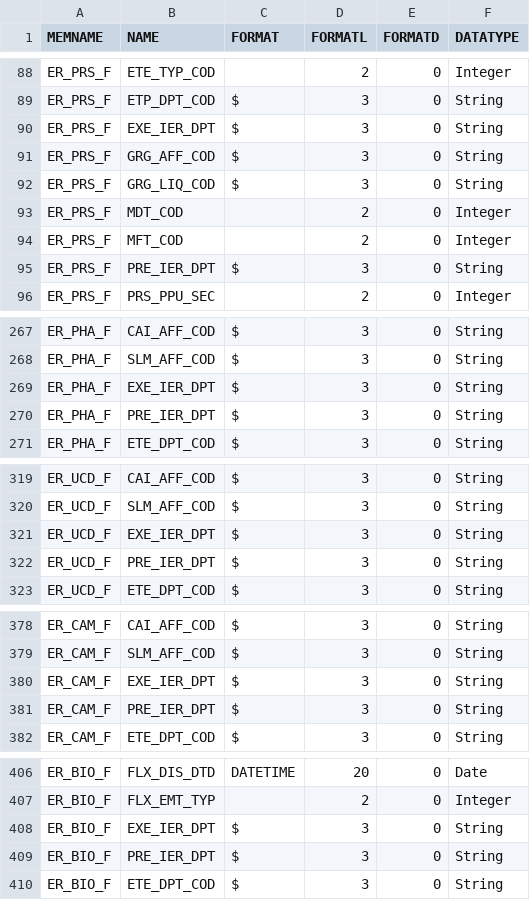
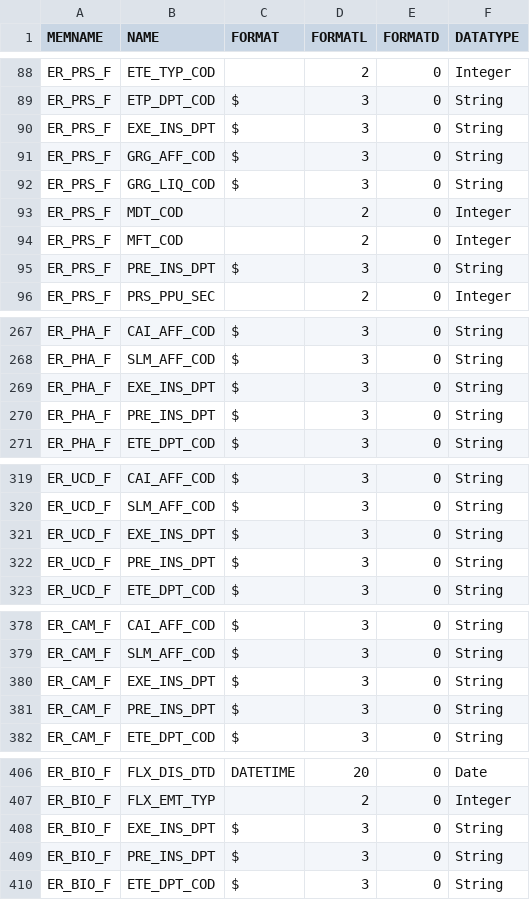
Before and after one commit to X-DataInitiative/SCALPEL-Flattening, a CSV file: src/main/resources/schema/drees_dcirs/DCIRS_schema.csv, drawn as a sheet; only a part is shown, gaps mark what is left out; the diff covers the shown part only.

Commit message:
corrected ctrf introduced typos in schema

```diff
--- a/src/main/resources/schema/drees_dcirs/DCIRS_schema.csv
+++ b/src/main/resources/schema/drees_dcirs/DCIRS_schema.csv
@@ -89,3 +89,3 @@ ER_PRS_F;ETE_TYP_COD;;2;0;Integer
 ER_PRS_F;ETP_DPT_COD;$;3;0;String
-ER_PRS_F;EXE_IER_DPT;$;3;0;String
+ER_PRS_F;EXE_INS_DPT;$;3;0;String
 ER_PRS_F;GRG_AFF_COD;$;3;0;String
@@ -94,3 +94,3 @@ ER_PRS_F;MDT_COD;;2;0;Integer
 ER_PRS_F;MFT_COD;;2;0;Integer
-ER_PRS_F;PRE_IER_DPT;$;3;0;String
+ER_PRS_F;PRE_INS_DPT;$;3;0;String
 ER_PRS_F;PRS_PPU_SEC;;2;0;Integer
@@ -268,4 +268,4 @@ ER_PHA_F;CAI_AFF_COD;$;3;0;String
 ER_PHA_F;SLM_AFF_COD;$;3;0;String
-ER_PHA_F;EXE_IER_DPT;$;3;0;String
-ER_PHA_F;PRE_IER_DPT;$;3;0;String
+ER_PHA_F;EXE_INS_DPT;$;3;0;String
+ER_PHA_F;PRE_INS_DPT;$;3;0;String
 ER_PHA_F;ETE_DPT_COD;$;3;0;String
@@ -320,4 +320,4 @@ ER_UCD_F;CAI_AFF_COD;$;3;0;String
 ER_UCD_F;SLM_AFF_COD;$;3;0;String
-ER_UCD_F;EXE_IER_DPT;$;3;0;String
-ER_UCD_F;PRE_IER_DPT;$;3;0;String
+ER_UCD_F;EXE_INS_DPT;$;3;0;String
+ER_UCD_F;PRE_INS_DPT;$;3;0;String
 ER_UCD_F;ETE_DPT_COD;$;3;0;String
@@ -379,4 +379,4 @@ ER_CAM_F;CAI_AFF_COD;$;3;0;String
 ER_CAM_F;SLM_AFF_COD;$;3;0;String
-ER_CAM_F;EXE_IER_DPT;$;3;0;String
-ER_CAM_F;PRE_IER_DPT;$;3;0;String
+ER_CAM_F;EXE_INS_DPT;$;3;0;String
+ER_CAM_F;PRE_INS_DPT;$;3;0;String
 ER_CAM_F;ETE_DPT_COD;$;3;0;String
@@ -407,4 +407,4 @@ ER_BIO_F;FLX_DIS_DTD;DATETIME;20;0;Date
 ER_BIO_F;FLX_EMT_TYP;;2;0;Integer
-ER_BIO_F;EXE_IER_DPT;$;3;0;String
-ER_BIO_F;PRE_IER_DPT;$;3;0;String
+ER_BIO_F;EXE_INS_DPT;$;3;0;String
+ER_BIO_F;PRE_INS_DPT;$;3;0;String
 ER_BIO_F;ETE_DPT_COD;$;3;0;String
```
Also changed, not shown: 1 edited cell elsewhere in this file.
